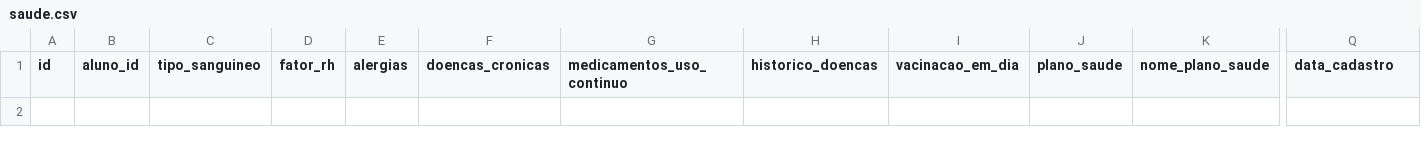
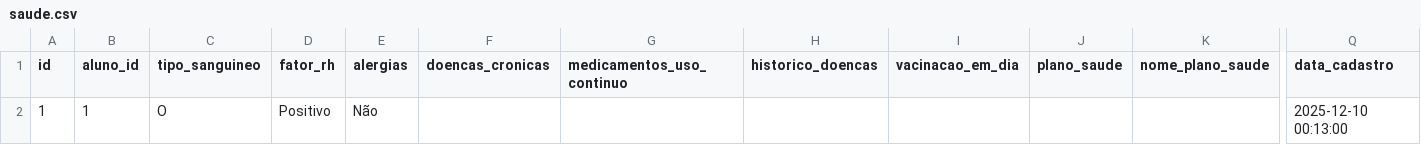
Before and after one commit to MarceloClaro/matricula, a CSV file: data/saude.csv, drawn as a sheet; only a part is shown, gaps mark what is left out; rows hold the shown columns only; the diff names each change by its address in the sheet, - before the commit and + after, or states it on an @@ line.

```diff
--- a/data/saude.csv
+++ b/data/saude.csv
+row 2: 1 | 1 | O | Positivo | Não |  |  |  |  |  |  | 2025-12-10 00:13:00
```
Also changed, not shown: data/anamnese_pei.csv, data/cadastro_geral.csv, 3 other files.
